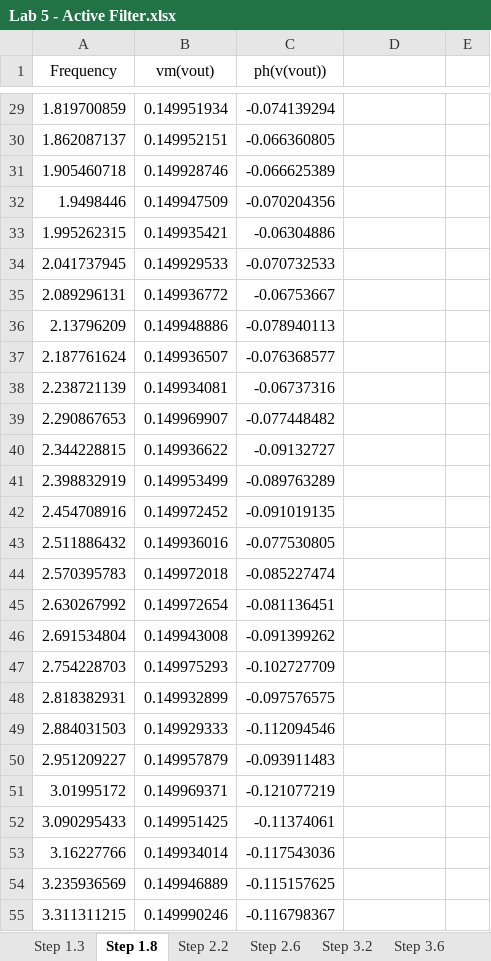
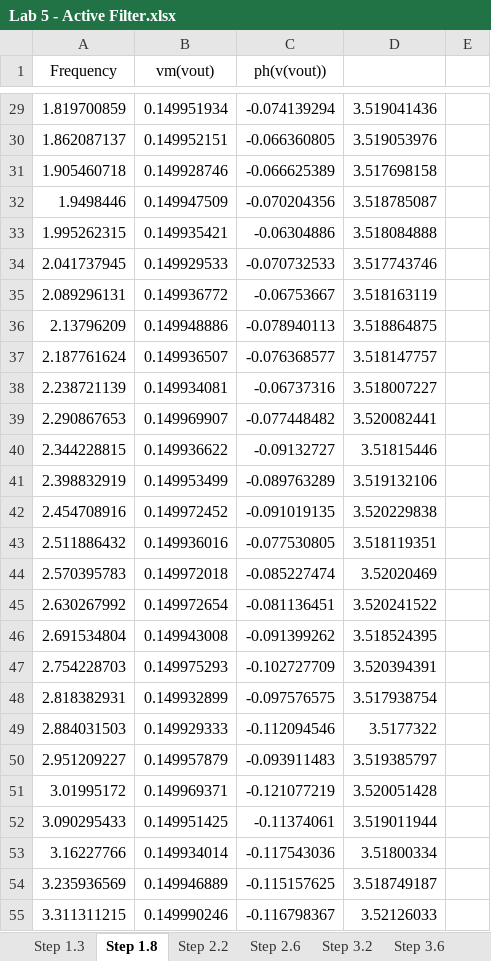
Before and after one commit to rruiqiu/3EJ4-Electronics-Circuit-Lab, an Excel workbook: lab5/Lab 5 - Active Filter.xlsx, sheet Step 1.8, drawn as a sheet; only a part is shown, gaps mark what is left out; values as stored, in another font and other column widths than the file's, no borders; charts and pictures not drawn; the diff covers the shown part only; the diff names each change by its address in the sheet, - before the commit and + after, or states it on an @@ line.

```diff
--- a/lab5/Lab 5 - Active Filter.xlsx (sheet Step 1.8)
+++ b/lab5/Lab 5 - Active Filter.xlsx (sheet Step 1.8)
-D29: (empty)
+D29: 3.519041436
-D30: (empty)
+D30: 3.519053976
-D31: (empty)
+D31: 3.517698158
-D32: (empty)
+D32: 3.518785087
-D33: (empty)
+D33: 3.518084888
-D34: (empty)
+D34: 3.517743746
-D35: (empty)
+D35: 3.518163119
-D36: (empty)
+D36: 3.518864875
-D37: (empty)
+D37: 3.518147757
-D38: (empty)
+D38: 3.518007227
-D39: (empty)
+D39: 3.520082441
-D40: (empty)
+D40: 3.51815446
-D41: (empty)
+D41: 3.519132106
-D42: (empty)
+D42: 3.520229838
-D43: (empty)
+D43: 3.518119351
-D44: (empty)
+D44: 3.52020469
-D45: (empty)
+D45: 3.520241522
-D46: (empty)
+D46: 3.518524395
-D47: (empty)
+D47: 3.520394391
-D48: (empty)
+D48: 3.517938754
-D49: (empty)
+D49: 3.5177322
-D50: (empty)
+D50: 3.519385797
-D51: (empty)
+D51: 3.520051428
-D52: (empty)
+D52: 3.519011944
-D53: (empty)
+D53: 3.51800334
-D54: (empty)
+D54: 3.518749187
-D55: (empty)
+D55: 3.52126033
```
Also changed, not shown: 475 edited cells elsewhere in this sheet, sheet Step 2.2, sheet Step 2.6, charts or pictures, 1 other file.
